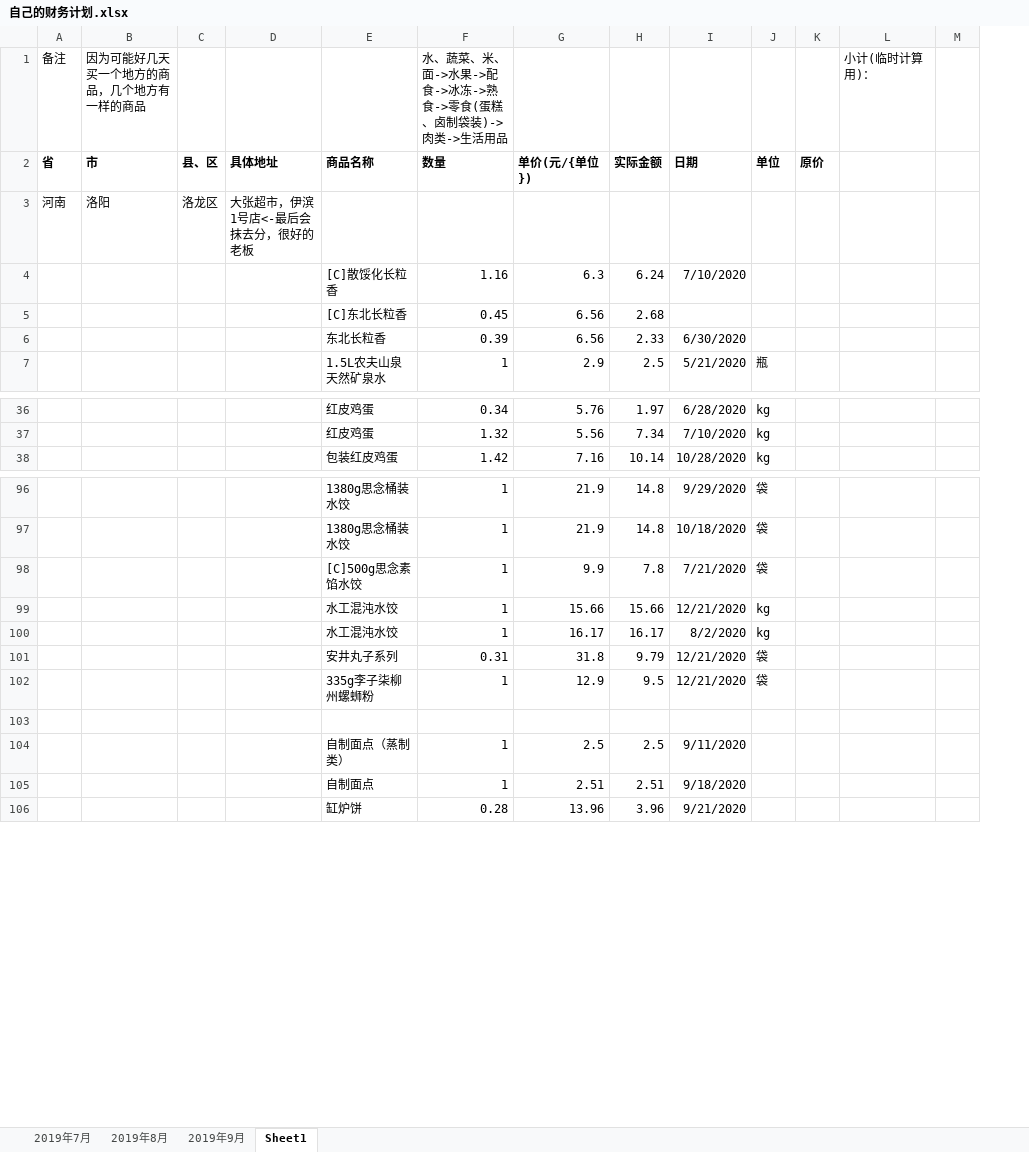
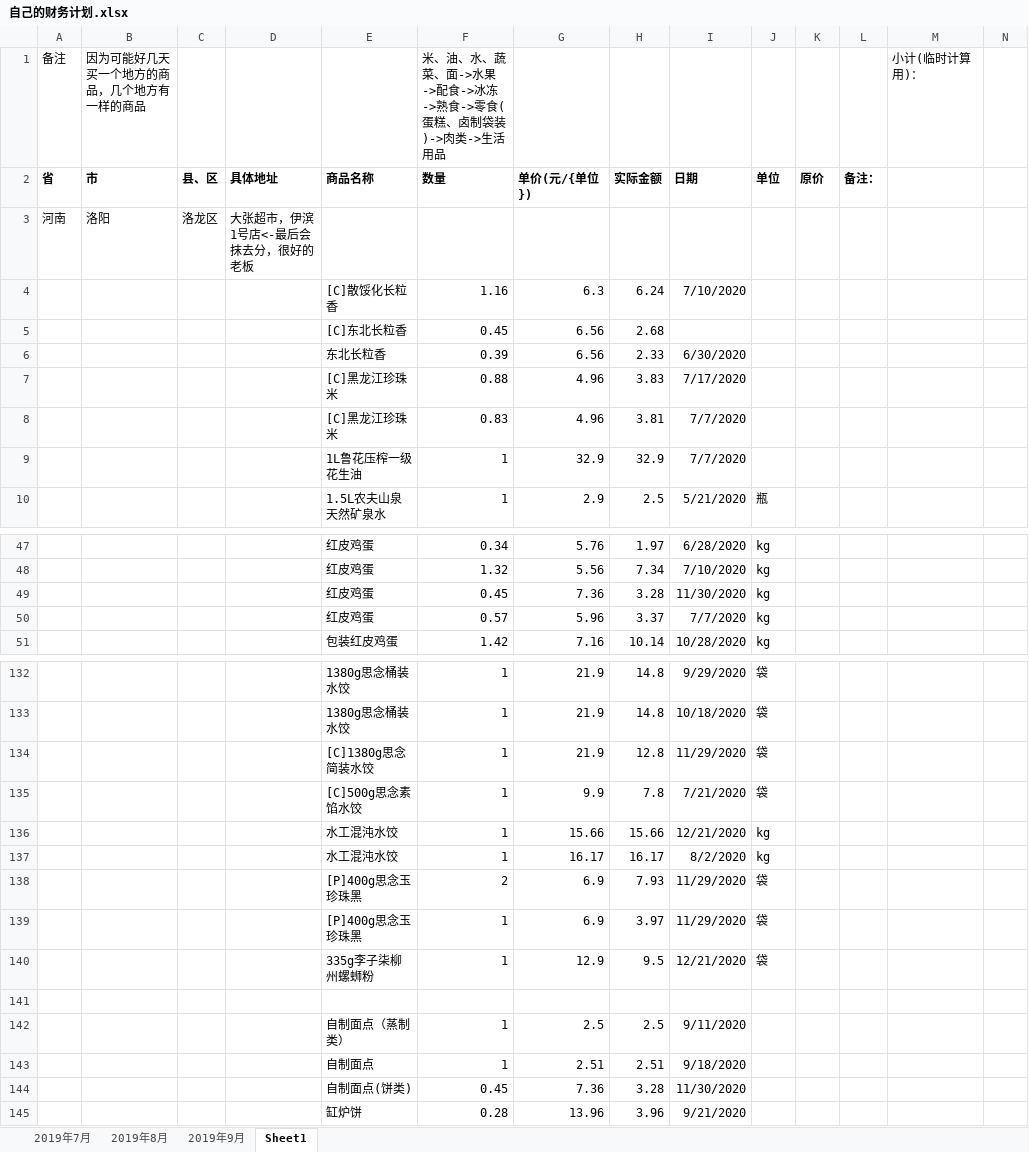
Before and after one commit to asx030609/FileSave, an Excel workbook: 自己的财务计划.xlsx, sheet Sheet1, drawn as a sheet; only a part is shown, gaps mark what is left out; values as stored, in another font and other column widths than the file's, no borders; rows hold the shown columns only; the diff covers the shown part only; the diff names each change by its address in the sheet, - before the commit and + after, or states it on an @@ line.

```diff
--- a/自己的财务计划.xlsx (sheet Sheet1)
+++ b/自己的财务计划.xlsx (sheet Sheet1)
+column L, row 2: 备注：
-F1: 水、蔬菜、米、面->水…
+F1: 米、油、水、蔬菜、面->水…
+row 7:  |  |  |  | [C]黑龙江珍珠米 | 0.88 | 4.96 | 3.83 | 7/17/2020
+row 8:  |  |  |  | [C]黑龙江珍珠米 | 0.83 | 4.96 | 3.81 | 7/7/2020
+row 9:  |  |  |  | 1L鲁花压榨一级花生油 | 1 | 32.9 | 32.9 | 7/7/2020
+row 49:  |  |  |  | 红皮鸡蛋 | 0.45 | 7.36 | 3.28 | 11/30/2020 | kg
+row 50:  |  |  |  | 红皮鸡蛋 | 0.57 | 5.96 | 3.37 | 7/7/2020 | kg
+row 134:  |  |  |  | [C]1380g思念简装水饺 | 1 | 21.9 | 12.8 | 11/29/2020 | 袋
@@ row 101 moved to row 128: 安井丸子系列 @@
+row 138:  |  |  |  | [P]400g思念玉珍珠黑 | 2 | 6.9 | 7.93 | 11/29/2020 | 袋
+row 139:  |  |  |  | [P]400g思念玉珍珠黑 | 1 | 6.9 | 3.97 | 11/29/2020 | 袋
+row 144:  |  |  |  | 自制面点(饼类) | 0.45 | 7.36 | 3.28 | 11/30/2020
```
Also changed, not shown: 45 added rows, 2 removed rows, 10 moved rows and 5 edited cells elsewhere in this sheet, formulas that keep their value.
